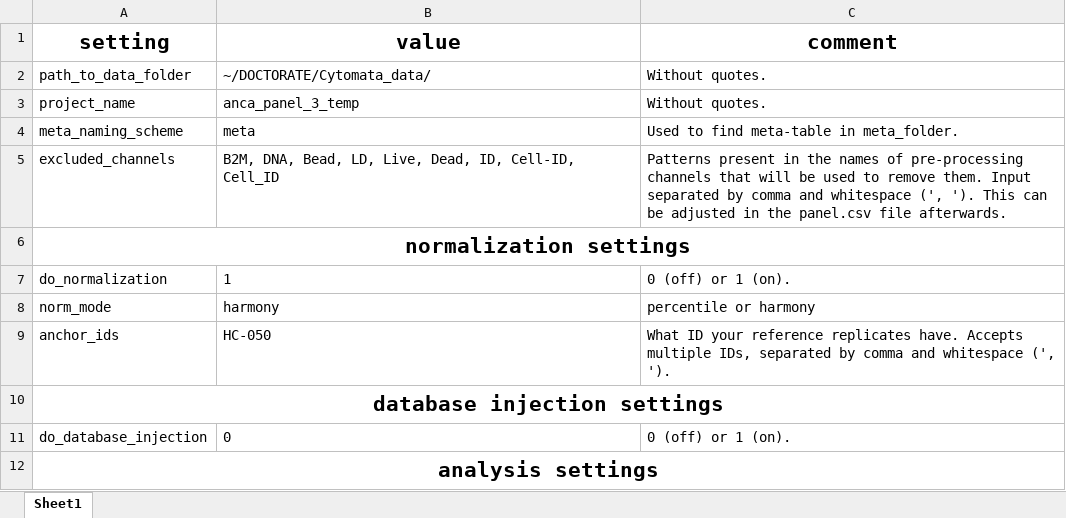
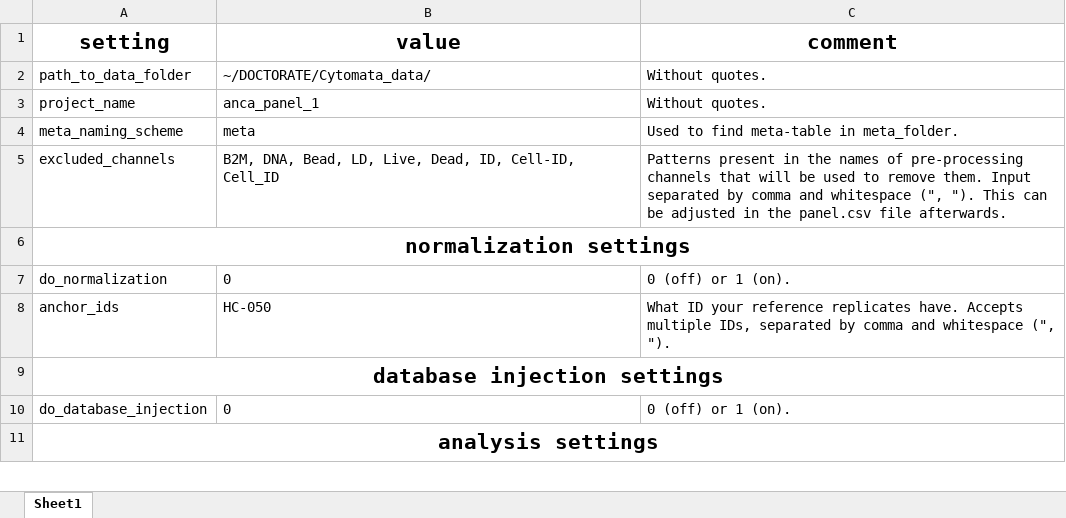
Before and after one commit to woodenrobo/Cytomata, an Excel workbook: settings.xlsx, sheet Sheet1, drawn as a sheet; only a part is shown; values as stored, in another font and other column widths than the file's, no borders; removed rows and columns are numbered as before the commit, all else as after; the diff covers the shown part only; the diff names each change by its address in the sheet, - before the commit and + after, or states it on an @@ line.

```diff
--- a/settings.xlsx (sheet Sheet1)
+++ b/settings.xlsx (sheet Sheet1)
-B3 (value): anca_panel_3_temp
+B3 (value): anca_panel_1
-C5 (comment): …and whitespace (', '). This can…
+C5 (comment): …and whitespace (", "). This can…
-B7 (value): 1
+B7 (value): 0
-row 8: norm_mode | harmony | percentile or harmony
-C8 (comment): …and whitespace (', ').
+C8 (comment): …and whitespace (", ").
```
Also changed, not shown: 12 edited cells elsewhere in this sheet, 1 other file.
